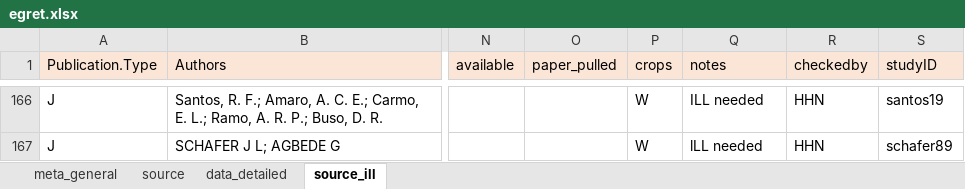
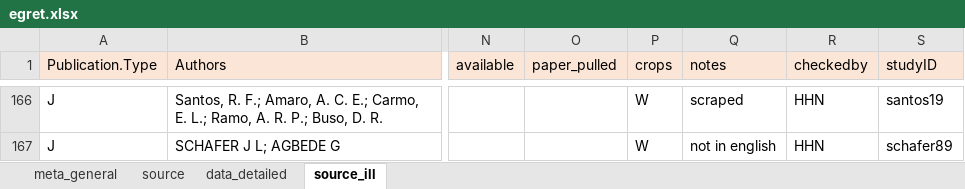
Before and after one commit to lizzieinvancouver/egret, an Excel workbook: data/egret.xlsx, sheet source_ill, drawn as a sheet; only a part is shown, gaps mark what is left out; values as stored, in another font and other column widths than the file's, no borders; the diff covers the shown part only; the diff names each change by its address in the sheet, - before the commit and + after, or states it on an @@ line.

Commit message:
updating source_ill tab

```diff
--- a/data/egret.xlsx (sheet source_ill)
+++ b/data/egret.xlsx (sheet source_ill)
-Q166 (notes): ILL needed
+Q166 (notes): scraped
-Q167 (notes): lLL needed
+Q167 (notes): not in english
```
Also changed, not shown: 26 edited cells elsewhere in this sheet.
